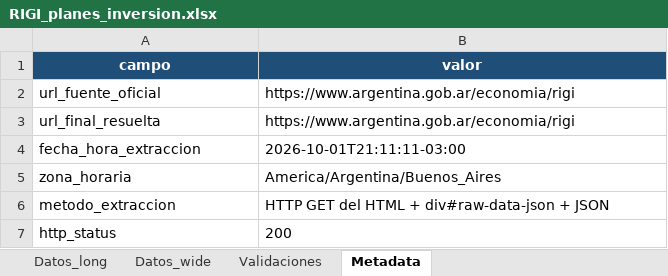
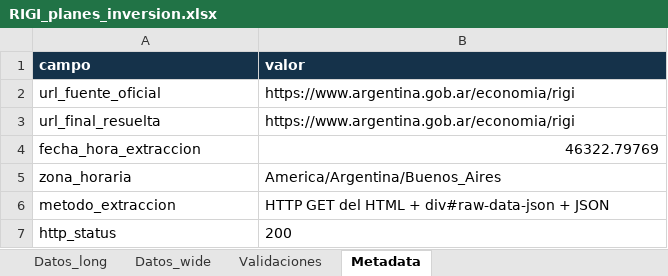
Before and after one commit to monitor-rigi-desip-iiep/RIGI, an Excel workbook: data/RIGI_planes_inversion.xlsx, sheet Metadata, drawn as a sheet; only a part is shown; values as stored, in another font and other column widths than the file's, no borders; table styles not drawn; the diff covers the shown part only; the diff names each change by its address in the sheet, - before the commit and + after, or states it on an @@ line.

```diff
--- a/data/RIGI_planes_inversion.xlsx (sheet Metadata)
+++ b/data/RIGI_planes_inversion.xlsx (sheet Metadata)
@@ A1:B1 fill: #1F4E78 → #15324A, alignment: center → left @@
-B4 (valor): 2026-10-01T21:11:11-03:00
+B4 (valor): 46322.79769
```
Also changed, not shown: 9 added rows and 7 edited cells elsewhere in this sheet, sheet Datos_long, sheet Validaciones, sheet Datos_wide, formulas that keep their value, downloads/base_completa.xlsx, downloads/base_interactiva_aprobados.xlsx, 4 other files.
